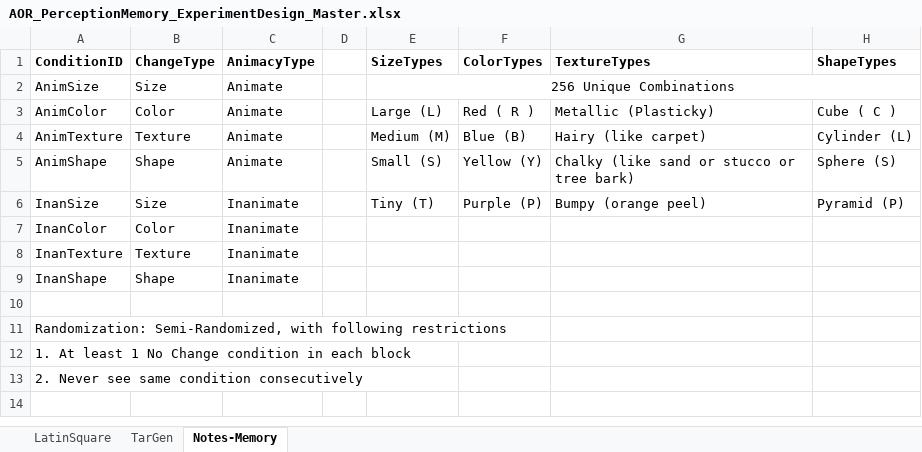
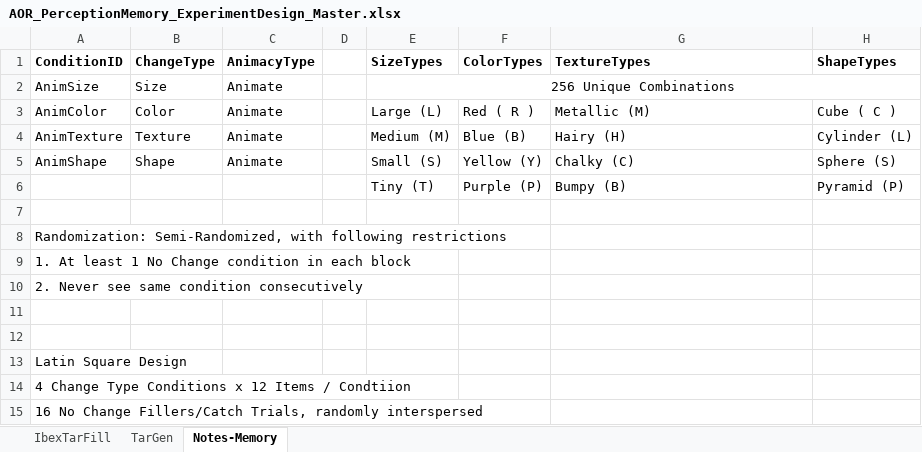
Before and after one commit to monicado/AOP_Perception, an Excel workbook: Experiment Design/AOR_PerceptionMemory_ExperimentDesign_Master.xlsx, sheet Notes-Memory, drawn as a sheet; values as stored, in another font and other column widths than the file's, no borders; removed rows and columns are numbered as before the commit, all else as after; the diff names each change by its address in the sheet, - before the commit and + after, or states it on an @@ line.

Commit message:
Update Experiment Design File

```diff
--- a/Experiment Design/AOR_PerceptionMemory_ExperimentDesign_Master.xlsx (sheet Notes-Memory)
+++ b/Experiment Design/AOR_PerceptionMemory_ExperimentDesign_Master.xlsx (sheet Notes-Memory)
-sheet tab: LatinSquare
+sheet tab: IbexTarFill
-G3 (TextureTypes): Metallic (Plasticky)
+G3 (TextureTypes): Metallic (M)
-G4 (TextureTypes): Hairy (like carpet)
+G4 (TextureTypes): Hairy (H)
-G5 (TextureTypes): Chalky (like sand or stucco or tree bark)
+G5 (TextureTypes): Chalky (C)
-row 6: InanSize | Size | Inanimate |  | Tiny (T) | Purple (P) | Bumpy (orange peel) | Pyramid (P)
-row 7: InanColor | Color | Inanimate
-row 8: InanTexture | Texture | Inanimate
-row 9: InanShape | Shape | Inanimate
+row 6:  |  |  |  | Tiny (T) | Purple (P) | Bumpy (B) | Pyramid (P)
+row 11: (empty)
+row 12: (empty)
+row 13: Latin Square Design
+row 14: 4 Change Type Conditions x 12 Items / Condtiion
+row 15: 16 No Change Fillers/Catch Trials, randomly interspersed
```
Also changed, not shown: 1 other file.
